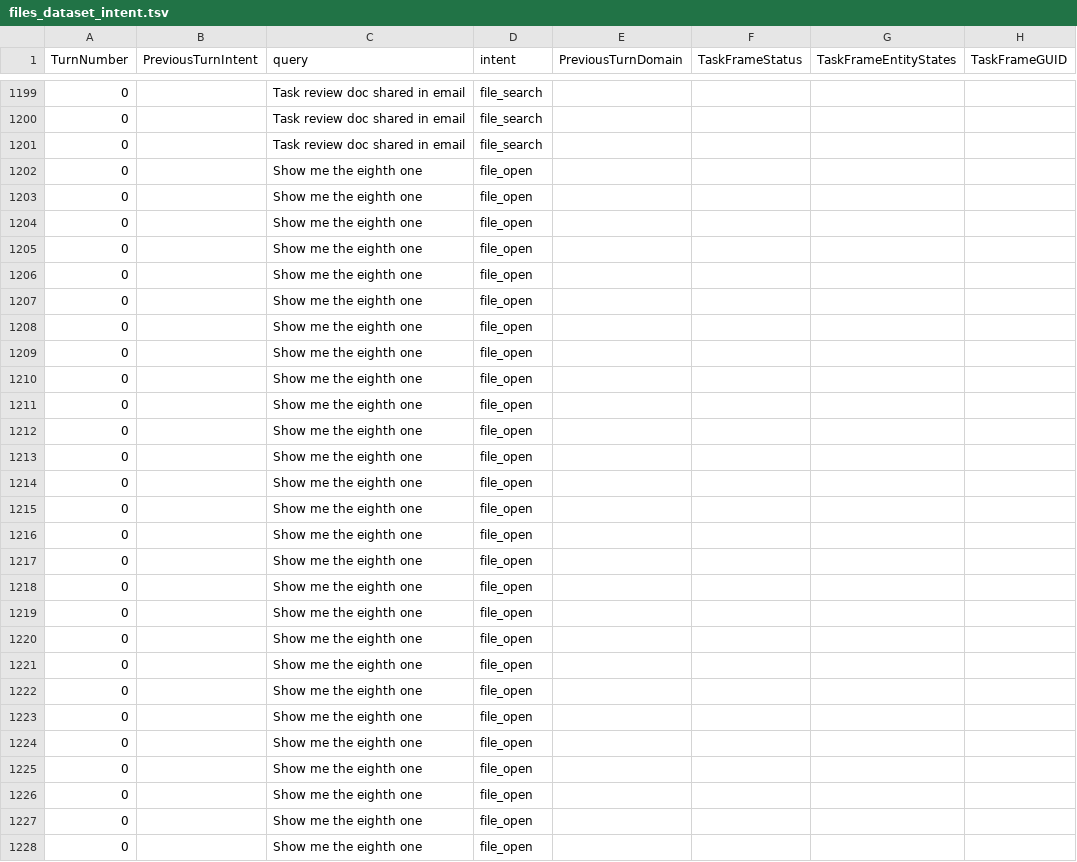
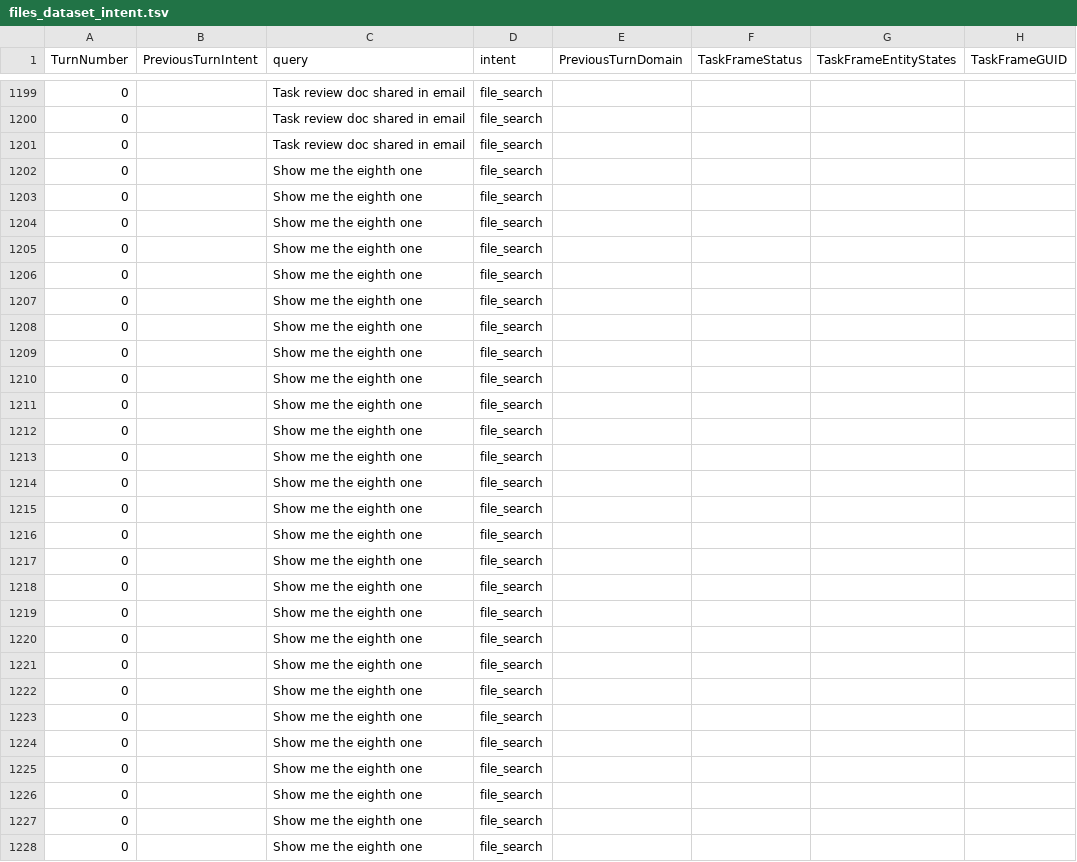
Before and after one commit to say543/FST, a TSV file: files domain/intent_combine/files_dataset_intent.tsv, drawn as a sheet; only a part is shown, gaps mark what is left out; the diff covers the shown part only; the diff names each change by its address in the sheet, - before the commit and + after, or states it on an @@ line.

```diff
--- a/files domain/intent_combine/files_dataset_intent.tsv
+++ b/files domain/intent_combine/files_dataset_intent.tsv
-D1202:D1228 (intent): file_open
+D1202:D1228 (intent): file_search
```
Also changed, not shown: 3 edited cells elsewhere in this file, files domain/intent_combine/Validating_Teams_AllDomain_SR_RandomSampling_20200101-20200123_6k.tsv, files domain/intent_combine/intent_dsat_training.tsv, 10 other files.
